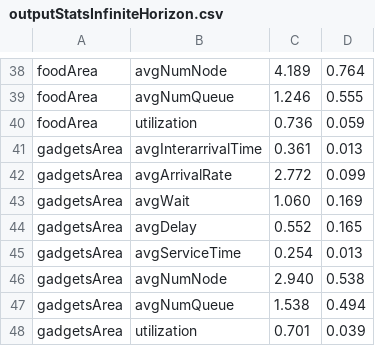
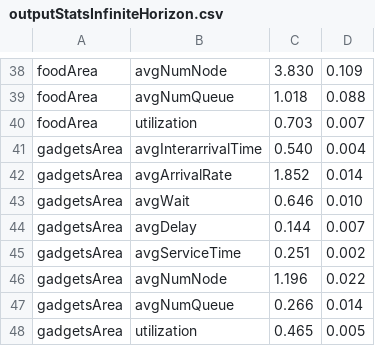
Before and after one commit to GiulioAppetito/Progetto-PMCSN, a CSV file: outputStatsInfiniteHorizon.csv, drawn as a sheet; only a part is shown, gaps mark what is left out; the diff covers the shown part only; the diff names each change by its address in the sheet, - before the commit and + after, or states it on an @@ line.

```diff
--- a/outputStatsInfiniteHorizon.csv
+++ b/outputStatsInfiniteHorizon.csv
-C38: 4.189
+C38: 3.830
-D38: 0.764
+D38: 0.109
-C39: 1.246
+C39: 1.018
-D39: 0.555
+D39: 0.088
-C40: 0.736
+C40: 0.703
-D40: 0.059
+D40: 0.007
-C41: 0.361
+C41: 0.540
-D41: 0.013
+D41: 0.004
-C42: 2.772
+C42: 1.852
-D42: 0.099
+D42: 0.014
-C43: 1.060
+C43: 0.646
-D43: 0.169
+D43: 0.010
-C44: 0.552
+C44: 0.144
-D44: 0.165
+D44: 0.007
-C45: 0.254
+C45: 0.251
-D45: 0.013
+D45: 0.002
-C46: 2.940
+C46: 1.196
-D46: 0.538
+D46: 0.022
-C47: 1.538
+C47: 0.266
-D47: 0.494
+D47: 0.014
-C48: 0.701
+C48: 0.465
-D48: 0.039
+D48: 0.005
```
Also changed, not shown: 12 added rows, 12 removed rows and 51 edited cells elsewhere in this file, 4 other files.
